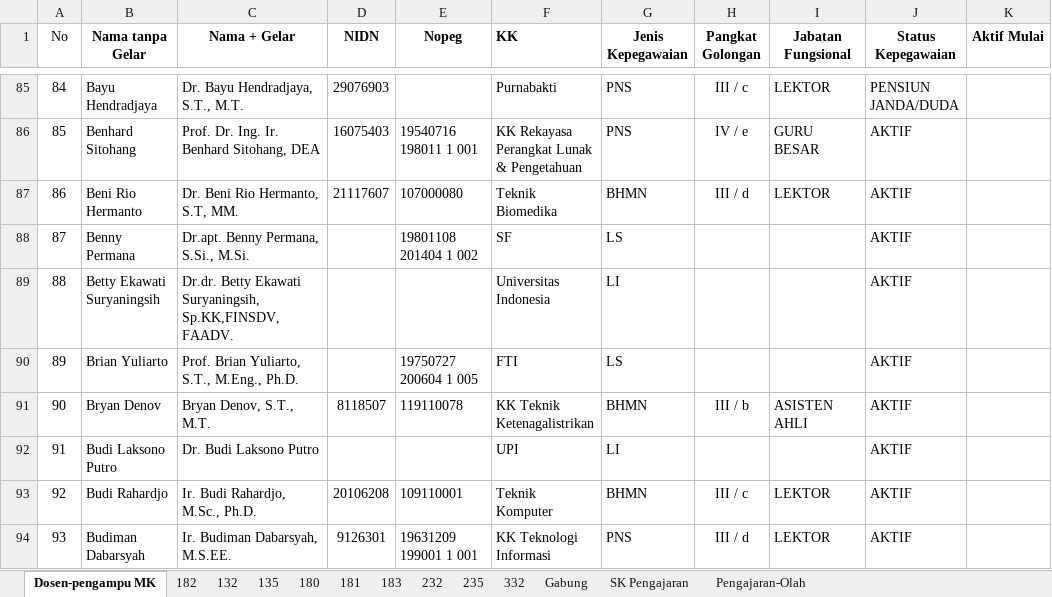
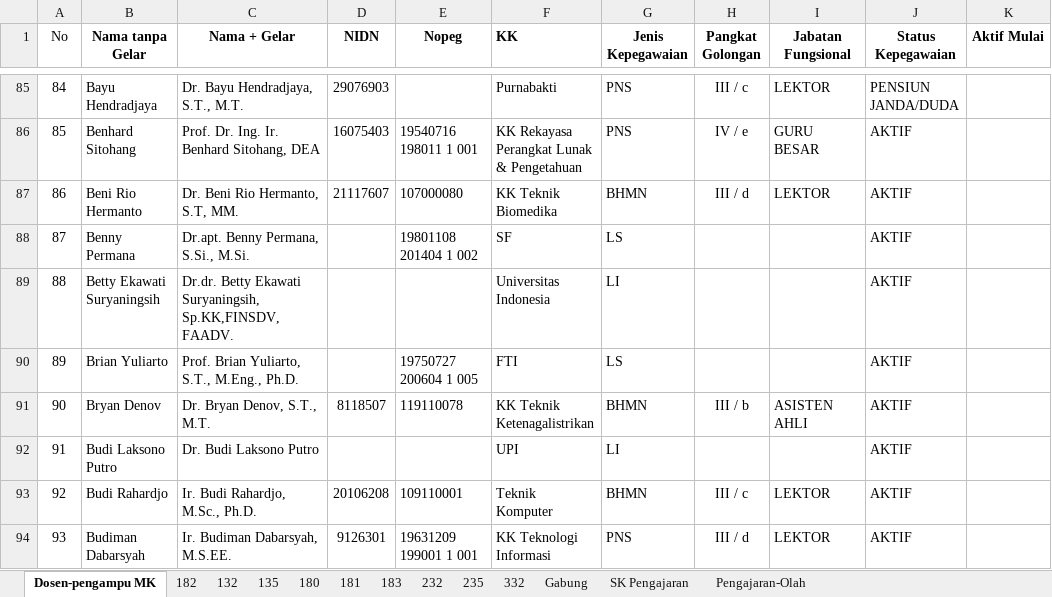
Before and after one commit to novelxv/SISKA, an Excel workbook: backend/sheets/sheets_pengajaran.xlsx, sheet Dosen-pengampu MK, drawn as a sheet; only a part is shown, gaps mark what is left out; values as stored, in another font and other column widths than the file's, no borders; the diff covers the shown part only; the diff names each change by its address in the sheet, - before the commit and + after, or states it on an @@ line.

```diff
--- a/backend/sheets/sheets_pengajaran.xlsx (sheet Dosen-pengampu MK)
+++ b/backend/sheets/sheets_pengajaran.xlsx (sheet Dosen-pengampu MK)
-F87 (KK): Teknik Biomedika
+F87 (KK): KK Teknik Biomedika
-C91 (Nama + Gelar): Bryan Denov, S.T., M.T.
+C91 (Nama + Gelar): Dr. Bryan Denov, S.T., M.T.
```
Also changed, not shown: 42 edited cells elsewhere in this sheet, 11 other files.
